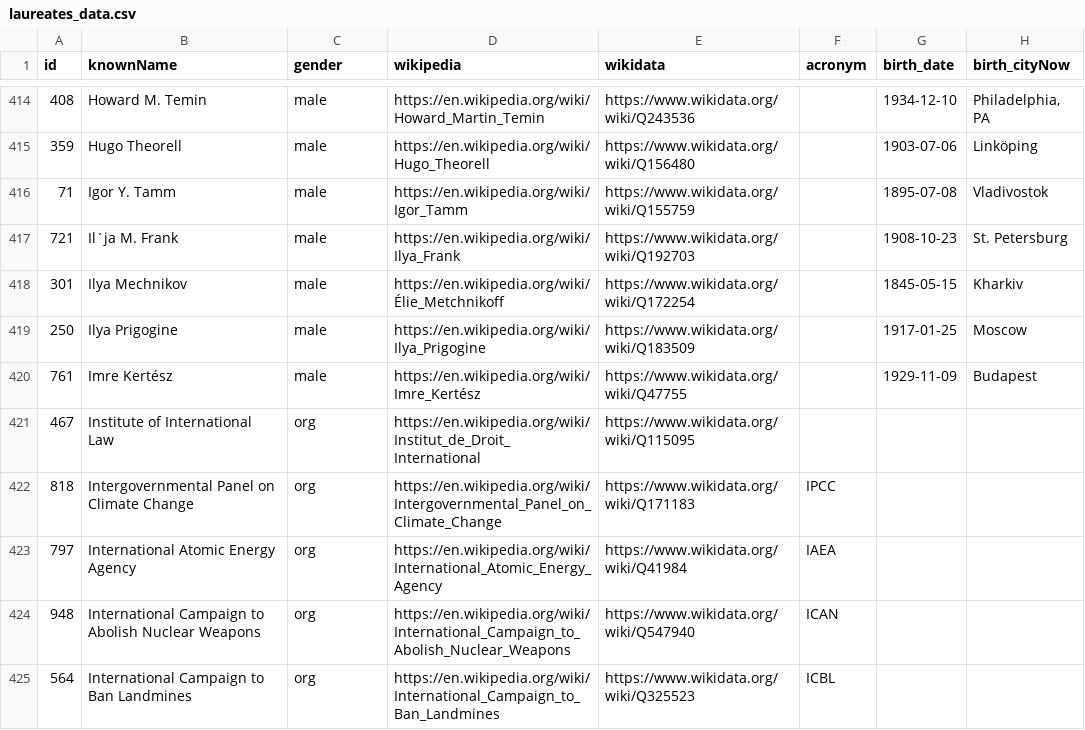
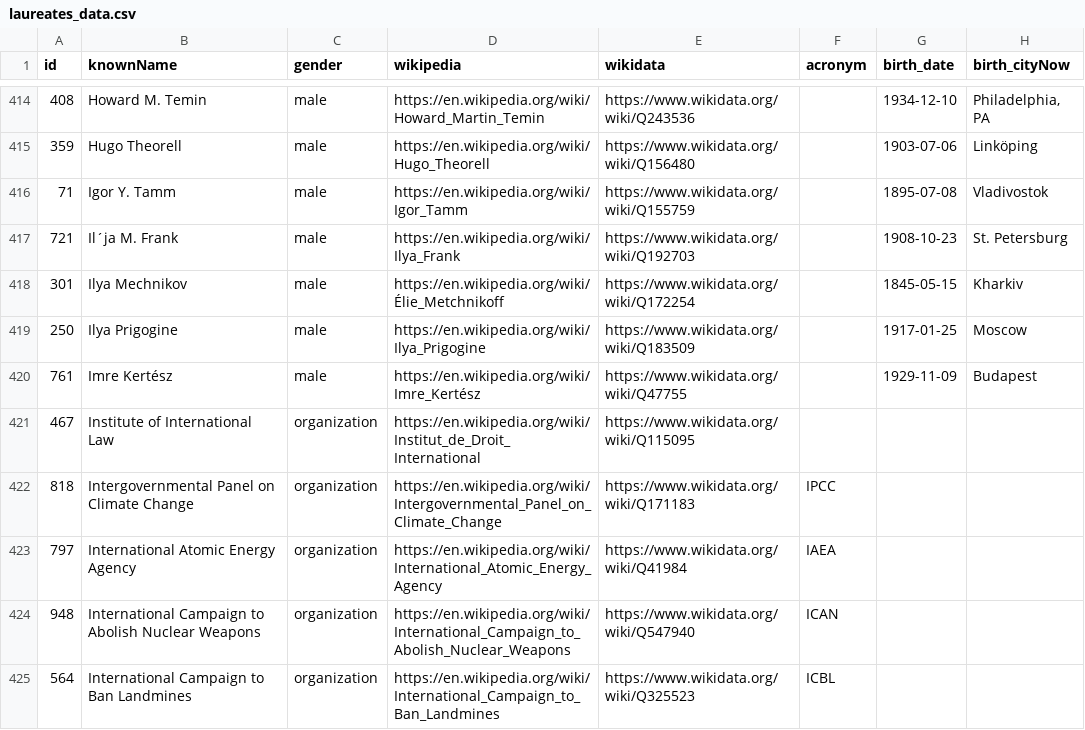
Before and after one commit to AlexandraCordeiro/nobel-visualization, a CSV file: dataset/laureates_data.csv, drawn as a sheet; only a part is shown, gaps mark what is left out; the diff covers the shown part only; the diff names each change by its address in the sheet, - before the commit and + after, or states it on an @@ line.

Commit message:
update organization

```diff
--- a/dataset/laureates_data.csv
+++ b/dataset/laureates_data.csv
-C421:C425 (gender): org
+C421:C425 (gender): organization
```
Also changed, not shown: 26 edited cells elsewhere in this file, 1 other file.
